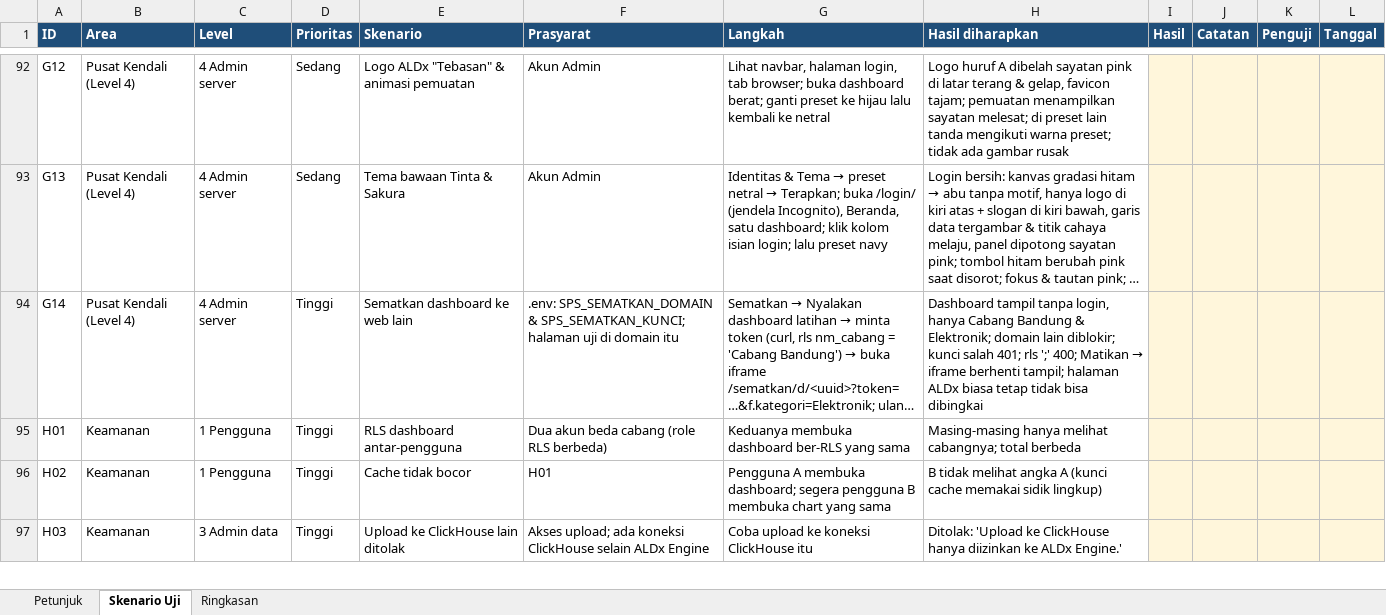
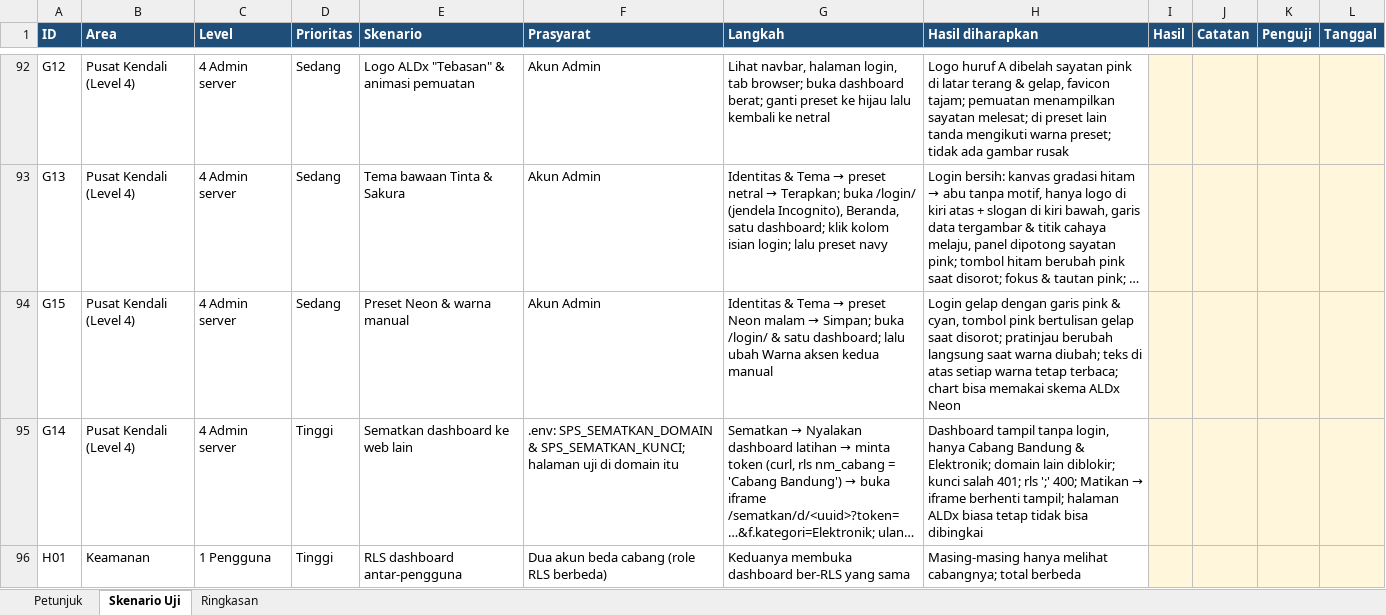
Before and after one commit to rntrn/aldx_superset, an Excel workbook: docs/pengujian/lembar-uji.xlsx, sheet Skenario Uji, drawn as a sheet; only a part is shown, gaps mark what is left out; the shorter side is filled out with more unchanged rows; long unchanged cells end in …; values as stored, in another font and other column widths than the file's, no borders; conditional formats not drawn; the diff names each change by its address in the sheet, - before the commit and + after, or states it on an @@ line.

Commit message:
Preset Neon malam, warna aksen kedua, teks otomatis paling kontras, palet chart ALDx Neon
- Isian baru "Warna aksen kedua" (pendamping aksen); dipakai garis data login
  dan pratinjau. Kombinasi warna manual: utama, aksen, aksen kedua, latar
- Preset "neon": gelap #11161D, pink #FF2E8A, cyan #22D3EE (proporsi
  70/15/10); juga di installer
- teks_di_atas memilih putih/gelap yang kontrasnya paling tinggi: semua
  preset kini >= 4,5:1 (memperbaiki teks tombol aksen preset Navy)
- Skema chart tambahan "ALDx Neon" (cyan & pink lebih dulu), lolos
  validator buta warna terang & gelap
- Dokumen 09, skenario UAT G15

```diff
--- a/docs/pengujian/lembar-uji.xlsx (sheet Skenario Uji)
+++ b/docs/pengujian/lembar-uji.xlsx (sheet Skenario Uji)
+row 94: G15 | Pusat Kendali (Level 4) | 4 Admin server | Sedang | Preset Neon & warna manual | Akun Admin | Identitas & Tema → preset Neon malam → Simpan; buka /login/ & satu dashboard; lalu ubah Warna aksen kedua manual | Login gelap dengan garis pink & cyan, tombol pink bertulisan gelap saat disorot; pratinjau berubah langsung saat warna diubah; teks di atas setiap warna tetap terbaca; chart bisa memakai skema ALDx Neon
```
Also changed, not shown: sheet Ringkasan, 16 other files.
